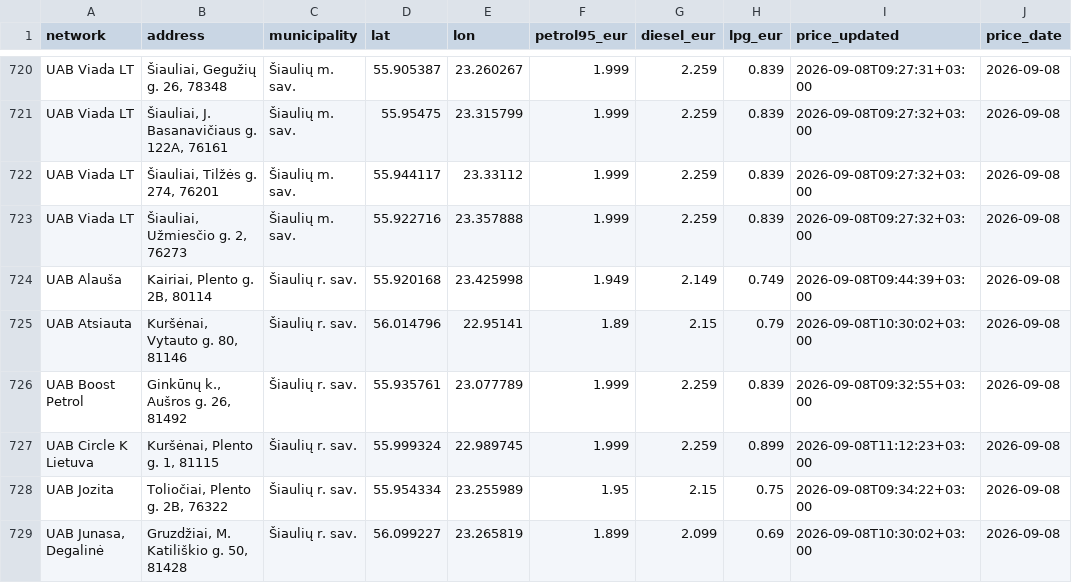
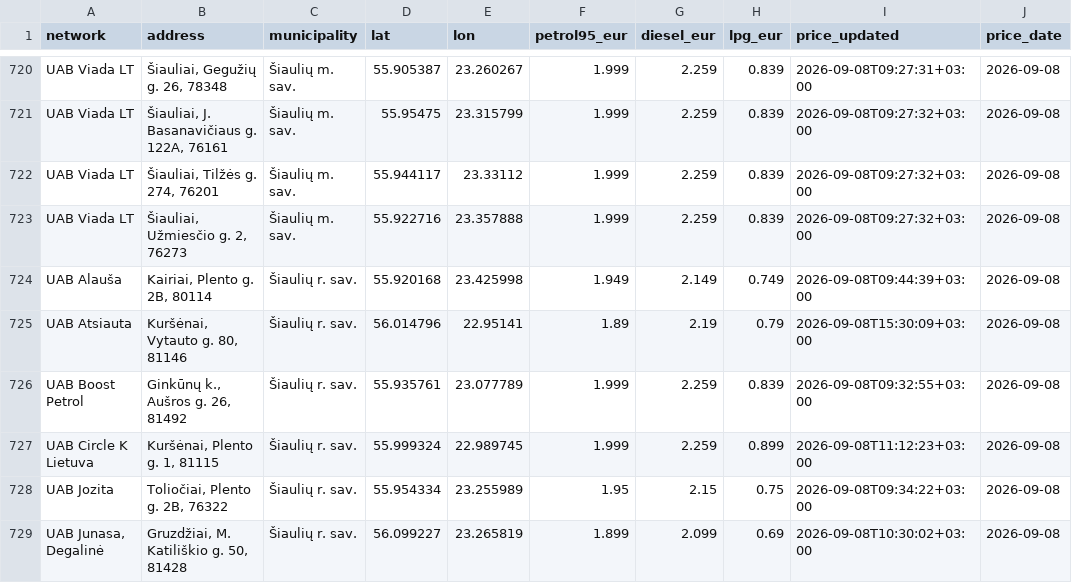
Before and after one commit to linciuz/Kuro-kainos-Lietuvoje, a CSV file: api/prices.csv, drawn as a sheet; only a part is shown, gaps mark what is left out.

```diff
--- a/api/prices.csv
+++ b/api/prices.csv
@@ -724,3 +724,3 @@ UAB Viada LT,"Šiauliai, Užmiesčio g. 2, 76273",Šiaulių m. sav.,55.922716,23
 UAB Alauša,"Kairiai, Plento g. 2B, 80114",Šiaulių r. sav.,55.920168,23.425998,1.949,2.149,0.749,2026-09-08T09:44:39+03:00,2026-09-08
-UAB Atsiauta,"Kuršėnai, Vytauto g. 80, 81146",Šiaulių r. sav.,56.014796,22.95141,1.89,2.15,0.79,2026-09-08T10:30:02+03:00,2026-09-08
+UAB Atsiauta,"Kuršėnai, Vytauto g. 80, 81146",Šiaulių r. sav.,56.014796,22.95141,1.89,2.19,0.79,2026-09-08T15:30:09+03:00,2026-09-08
 UAB Boost Petrol,"Ginkūnų k., Aušros g. 26, 81492",Šiaulių r. sav.,55.935761,23.077789,1.999,2.259,0.839,2026-09-08T09:32:55+03:00,2026-09-08
```
Also changed, not shown: 10 other files.
